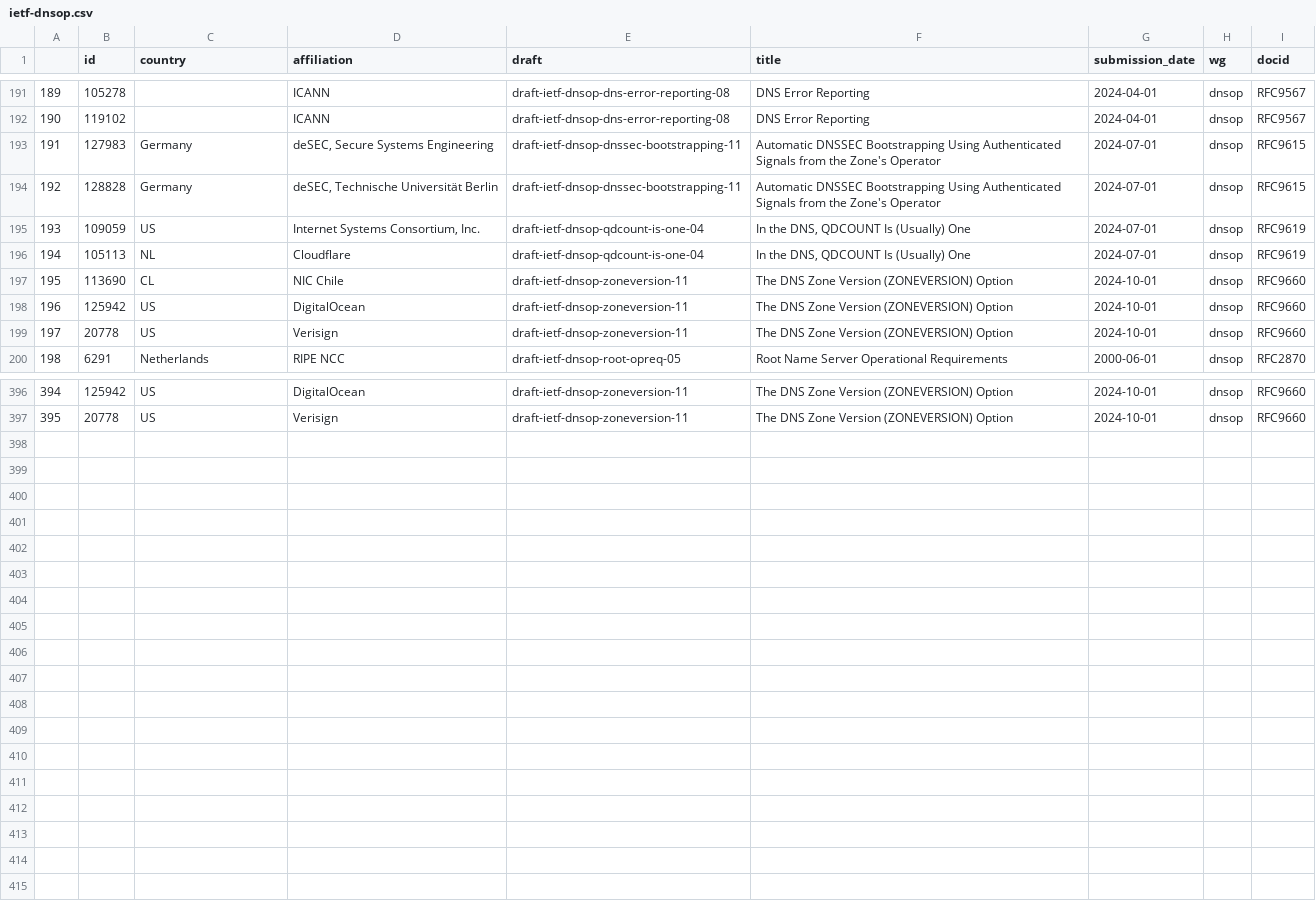
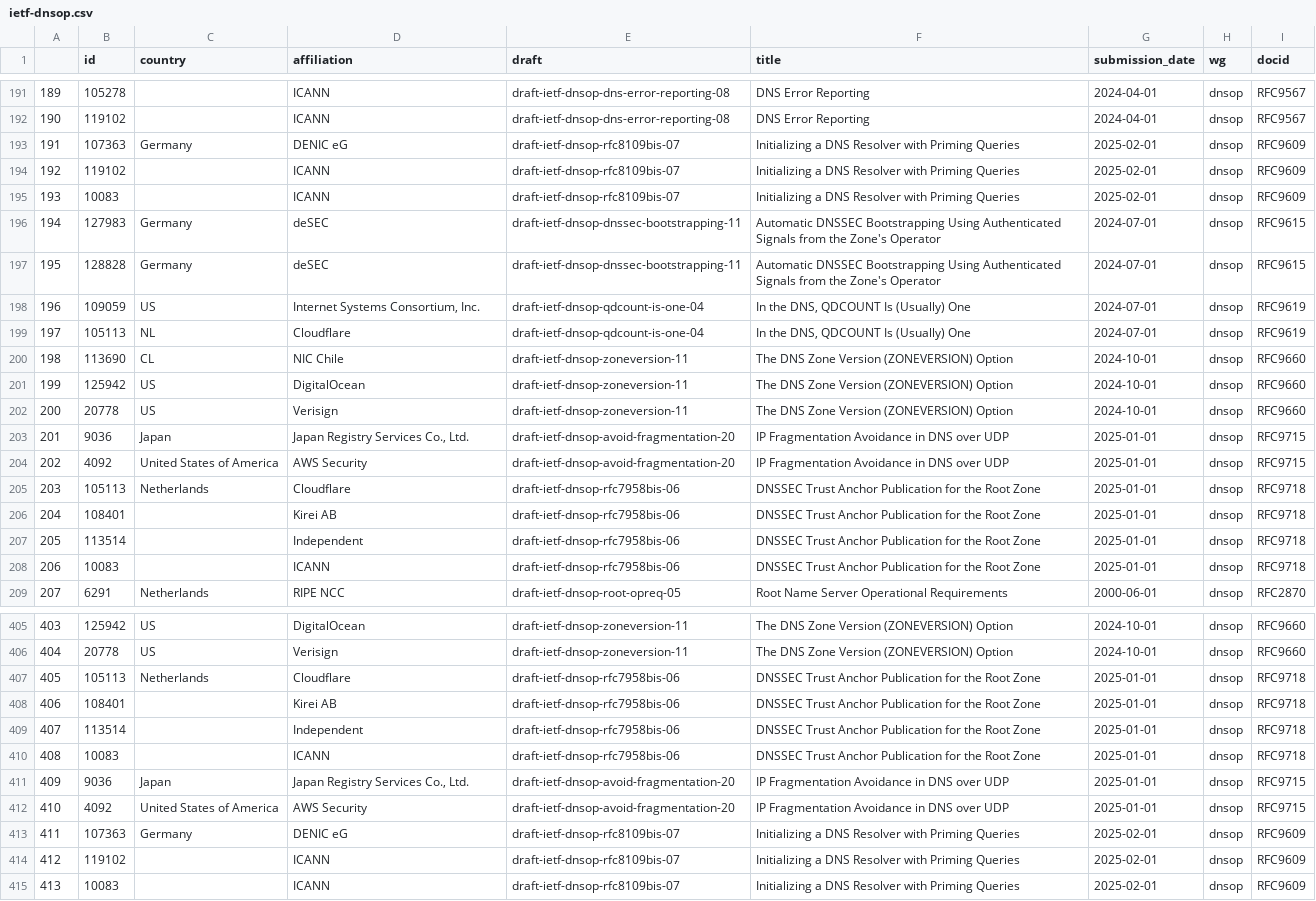
Before and after one commit to u451f/almanac.article19.org, a CSV file: assets/data/dashboard/authorship/ietf-dnsop.csv, drawn as a sheet; only a part is shown, gaps mark what is left out; addresses are those after the commit; the diff covers the shown part only; the diff names each change by its address in the sheet, - before the commit and + after, or states it on an @@ line.

Commit message:
authorship data update see #5

```diff
--- a/assets/data/dashboard/authorship/ietf-dnsop.csv
+++ b/assets/data/dashboard/authorship/ietf-dnsop.csv
+row 193: 191 | 107363 | Germany | DENIC eG | draft-ietf-dnsop-rfc8109bis-07 | Initializing a DNS Resolver with Priming Queries | 2025-02-01 | dnsop | RFC9609
+row 194: 192 | 119102 |  | ICANN | draft-ietf-dnsop-rfc8109bis-07 | Initializing a DNS Resolver with Priming Queries | 2025-02-01 | dnsop | RFC9609
+row 195: 193 | 10083 |  | ICANN | draft-ietf-dnsop-rfc8109bis-07 | Initializing a DNS Resolver with Priming Queries | 2025-02-01 | dnsop | RFC9609
@@ column A renumbered between rows 196 and 406 @@
-D196 (affiliation): deSEC, Secure Systems Engineering
+D196 (affiliation): deSEC
-D197 (affiliation): deSEC, Technische Universität Berlin
+D197 (affiliation): deSEC
+row 203: 201 | 9036 | Japan | Japan Registry Services Co., Ltd. | draft-ietf-dnsop-avoid-fragmentation-20 | IP Fragmentation Avoidance in DNS over UDP | 2025-01-01 | dnsop | RFC9715
+row 204: 202 | 4092 | United States of America | AWS Security | draft-ietf-dnsop-avoid-fragmentation-20 | IP Fragmentation Avoidance in DNS over UDP | 2025-01-01 | dnsop | RFC9715
+row 205: 203 | 105113 | Netherlands | Cloudflare | draft-ietf-dnsop-rfc7958bis-06 | DNSSEC Trust Anchor Publication for the Root Zone | 2025-01-01 | dnsop | RFC9718
+row 206: 204 | 108401 |  | Kirei AB | draft-ietf-dnsop-rfc7958bis-06 | DNSSEC Trust Anchor Publication for the Root Zone | 2025-01-01 | dnsop | RFC9718
+row 207: 205 | 113514 |  | Independent | draft-ietf-dnsop-rfc7958bis-06 | DNSSEC Trust Anchor Publication for the Root Zone | 2025-01-01 | dnsop | RFC9718
+row 208: 206 | 10083 |  | ICANN | draft-ietf-dnsop-rfc7958bis-06 | DNSSEC Trust Anchor Publication for the Root Zone | 2025-01-01 | dnsop | RFC9718
+row 407: 405 | 105113 | Netherlands | Cloudflare | draft-ietf-dnsop-rfc7958bis-06 | DNSSEC Trust Anchor Publication for the Root Zone | 2025-01-01 | dnsop | RFC9718
+row 408: 406 | 108401 |  | Kirei AB | draft-ietf-dnsop-rfc7958bis-06 | DNSSEC Trust Anchor Publication for the Root Zone | 2025-01-01 | dnsop | RFC9718
+row 409: 407 | 113514 |  | Independent | draft-ietf-dnsop-rfc7958bis-06 | DNSSEC Trust Anchor Publication for the Root Zone | 2025-01-01 | dnsop | RFC9718
+row 410: 408 | 10083 |  | ICANN | draft-ietf-dnsop-rfc7958bis-06 | DNSSEC Trust Anchor Publication for the Root Zone | 2025-01-01 | dnsop | RFC9718
+row 411: 409 | 9036 | Japan | Japan Registry Services Co., Ltd. | draft-ietf-dnsop-avoid-fragmentation-20 | IP Fragmentation Avoidance in DNS over UDP | 2025-01-01 | dnsop | RFC9715
+row 412: 410 | 4092 | United States of America | AWS Security | draft-ietf-dnsop-avoid-fragmentation-20 | IP Fragmentation Avoidance in DNS over UDP | 2025-01-01 | dnsop | RFC9715
+row 413: 411 | 107363 | Germany | DENIC eG | draft-ietf-dnsop-rfc8109bis-07 | Initializing a DNS Resolver with Priming Queries | 2025-02-01 | dnsop | RFC9609
+row 414: 412 | 119102 |  | ICANN | draft-ietf-dnsop-rfc8109bis-07 | Initializing a DNS Resolver with Priming Queries | 2025-02-01 | dnsop | RFC9609
+row 415: 413 | 10083 |  | ICANN | draft-ietf-dnsop-rfc8109bis-07 | Initializing a DNS Resolver with Priming Queries | 2025-02-01 | dnsop | RFC9609
```
Also changed, not shown: 24 edited cells elsewhere in this file, assets/data/dashboard/authorship/ietf-add.csv, assets/data/dashboard/authorship/ietf-lamps.csv, 6 other files.
